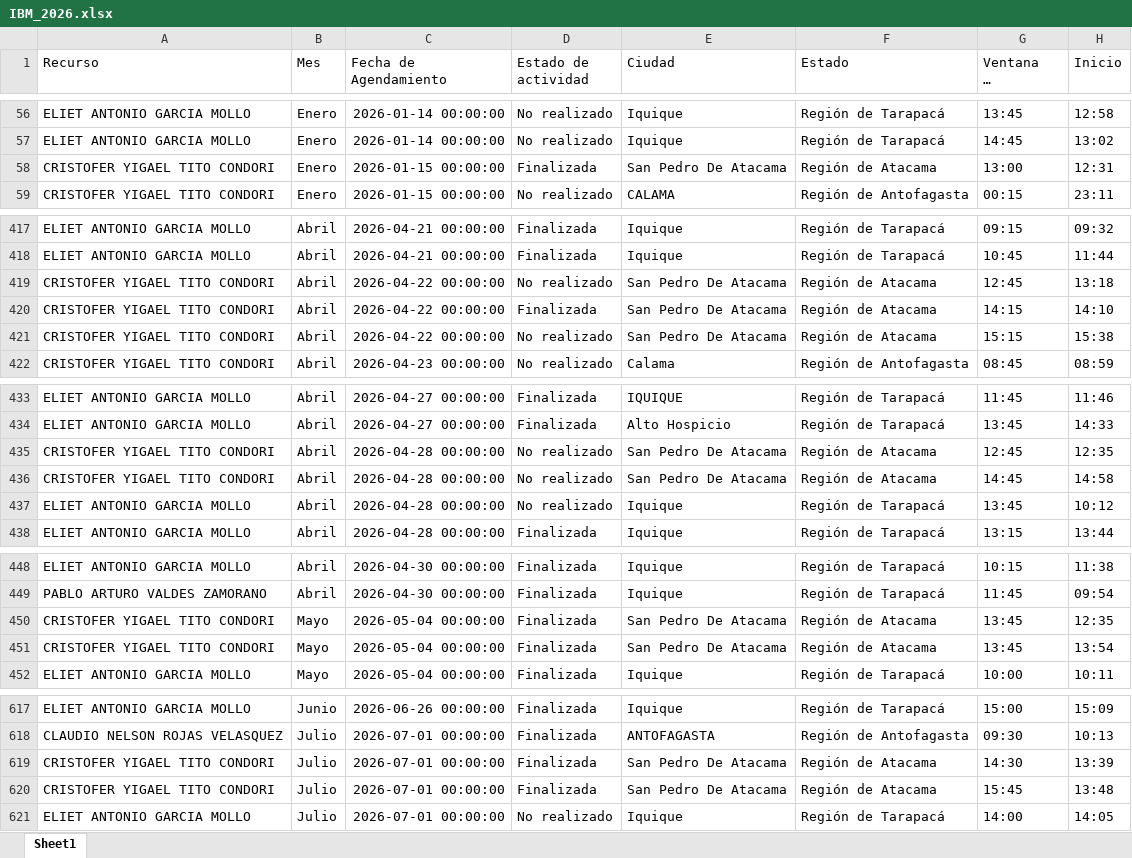
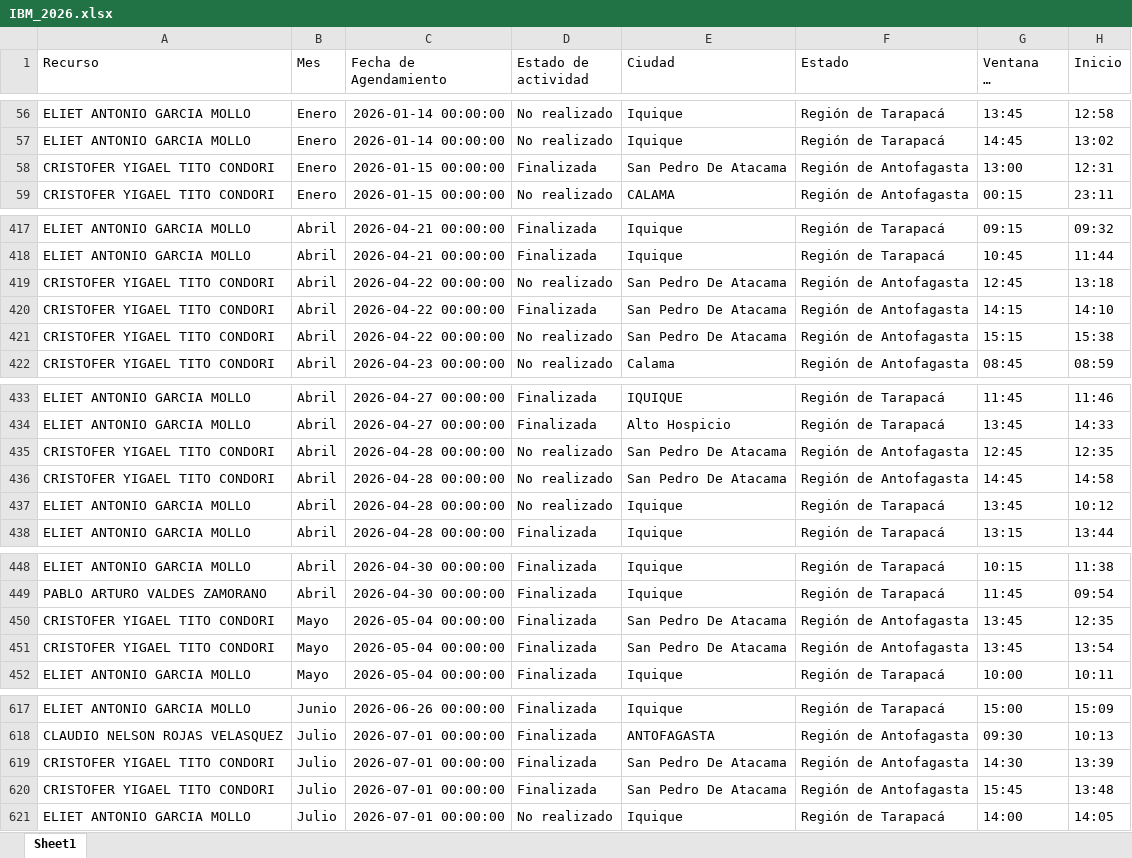
Before and after one commit to PauloRodriguezA/PANEL-ADHERENCIA-, an Excel workbook: IBM_2026.xlsx, sheet Sheet1, drawn as a sheet; only a part is shown, gaps mark what is left out; long unchanged cells end in …; values as stored, in another font and other column widths than the file's, no borders; the diff covers the shown part only; the diff names each change by its address in the sheet, - before the commit and + after, or states it on an @@ line.

```diff
--- a/IBM_2026.xlsx (sheet Sheet1)
+++ b/IBM_2026.xlsx (sheet Sheet1)
-F58 (Estado): Región de Atacama
+F58 (Estado): Región de Antofagasta
-F419:F421 (Estado): Región de Atacama
+F419:F421 (Estado): Región de Antofagasta
-F435:F436 (Estado): Región de Atacama
+F435:F436 (Estado): Región de Antofagasta
-F450:F451 (Estado): Región de Atacama
+F450:F451 (Estado): Región de Antofagasta
-F619:F620 (Estado): Región de Atacama
+F619:F620 (Estado): Región de Antofagasta
```
Also changed, not shown: 7 edited cells elsewhere in this sheet, ECC_2026.xlsx, 12 other files.
